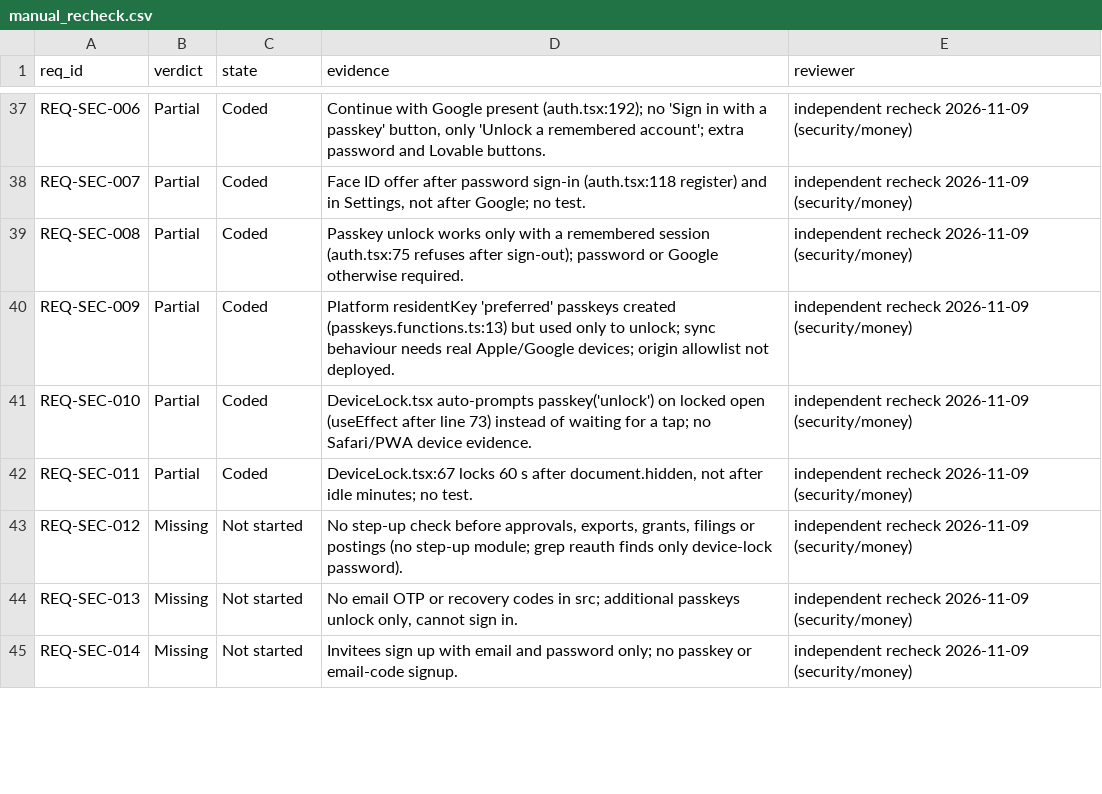
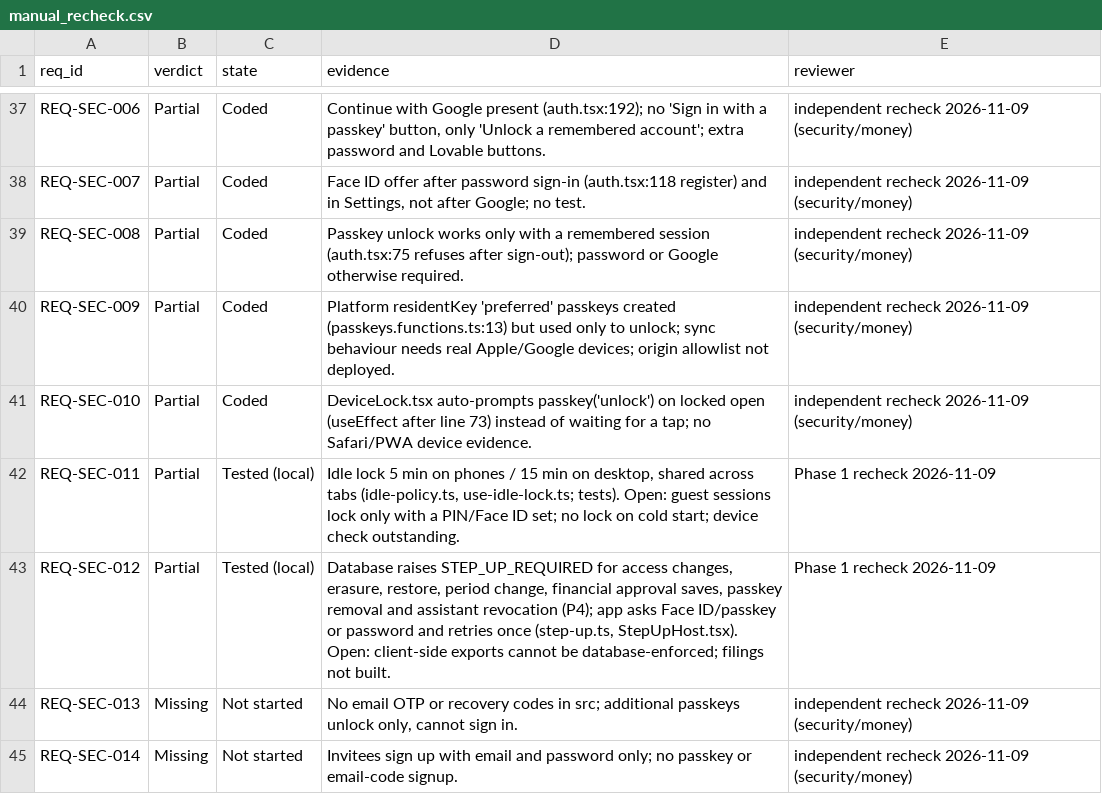
Before and after one commit to nidhikkn-maker/receipt-river-budget-compass, a CSV file: docs/registers/implementation/manual_recheck.csv, drawn as a sheet; only a part is shown, gaps mark what is left out; the diff covers the shown part only.

```diff
--- a/docs/registers/implementation/manual_recheck.csv
+++ b/docs/registers/implementation/manual_recheck.csv
@@ -41,4 +41,4 @@ REQ-SEC-009,Partial,Coded,Platform residentKey 'preferred' passkeys created (pas
 REQ-SEC-010,Partial,Coded,DeviceLock.tsx auto-prompts passkey('unlock') on locked open (useEffect after line 73) instead of waiting for a tap; no Safari/PWA device evidence.,independent recheck 2026-11-09 (security/money)
-REQ-SEC-011,Partial,Coded,"DeviceLock.tsx:67 locks 60 s after document.hidden, not after idle minutes; no test.",independent recheck 2026-11-09 (security/money)
-REQ-SEC-012,Missing,Not started,"No step-up check before approvals, exports, grants, filings or postings (no step-up module; grep reauth finds only device-lock password).",independent recheck 2026-11-09 (security/money)
+REQ-SEC-011,Partial,Tested (local),"Idle lock 5 min on phones / 15 min on desktop, shared across tabs (idle-policy.ts, use-idle-lock.ts; tests). Open: guest sessions lock only with a PIN/Face ID set; no lock on cold start; device check outstanding.",Phase 1 recheck 2026-11-09
+REQ-SEC-012,Partial,Tested (local),"Database raises STEP_UP_REQUIRED for access changes, erasure, restore, period change, financial approval saves, passkey removal and assistant revocation (P4); app asks Face ID/passkey or password and retries once (step-up.ts, StepUpHost.tsx). Open: client-side exports cannot be database-enforced; filings not built.",Phase 1 recheck 2026-11-09
 REQ-SEC-013,Missing,Not started,"No email OTP or recovery codes in src; additional passkeys unlock only, cannot sign in.",independent recheck 2026-11-09 (security/money)
```
Also changed, not shown: 3 added rows and 36 edited cells elsewhere in this file, docs/registers/implementation/requirements_status.csv, 4 other files.
